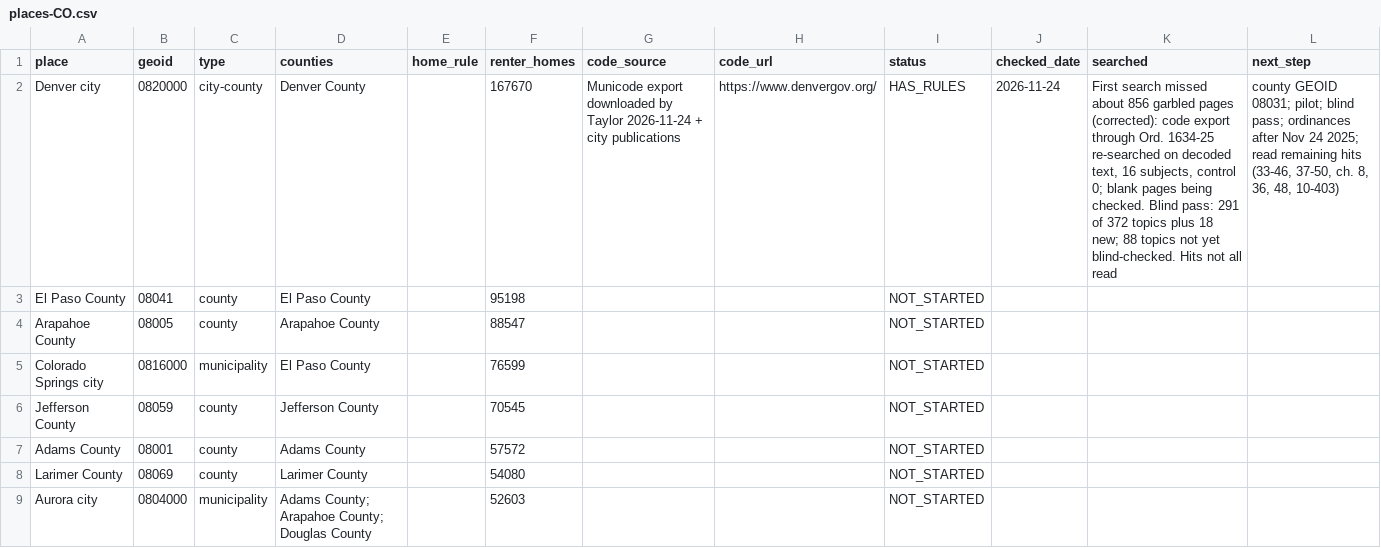
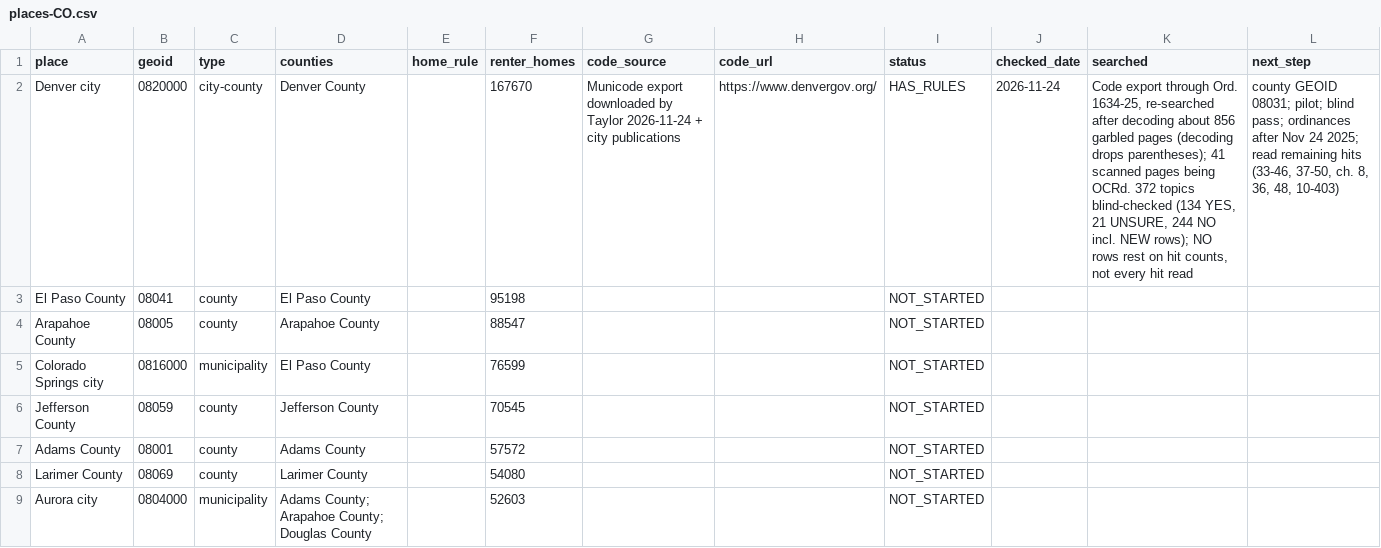
Before and after one commit to tsteinbaugh/property-manager-landlord-app, a CSV file: lease-clause-library/local/places-CO.csv, drawn as a sheet; only a part is shown.

```diff
--- a/lease-clause-library/local/places-CO.csv
+++ b/lease-clause-library/local/places-CO.csv
@@ -1,3 +1,3 @@
 place,geoid,type,counties,home_rule,renter_homes,code_source,code_url,status,checked_date,searched,next_step
-Denver city,0820000,city-county,Denver County,,167670,Municode export downloaded by Taylor 2026-11-24 + city publications,https://www.denvergov.org/,HAS_RULES,2026-11-24,"First search missed about 856 garbled pages (corrected): code export through Ord. 1634-25 re-searched on decoded text, 16 subjects, control 0; blank pages being checked. Blind pass: 291 of 372 topics plus 18 new; 88 topics not yet blind-checked. Hits not all read","county GEOID 08031; pilot; blind pass; ordinances after Nov 24 2025; read remaining hits (33-46, 37-50, ch. 8, 36, 48, 10-403)"
+Denver city,0820000,city-county,Denver County,,167670,Municode export downloaded by Taylor 2026-11-24 + city publications,https://www.denvergov.org/,HAS_RULES,2026-11-24,"Code export through Ord. 1634-25, re-searched after decoding about 856 garbled pages (decoding drops parentheses); 41 scanned pages being OCRd. 372 topics blind-checked (134 YES, 21 UNSURE, 244 NO incl. NEW rows); NO rows rest on hit counts, not every hit read","county GEOID 08031; pilot; blind pass; ordinances after Nov 24 2025; read remaining hits (33-46, 37-50, ch. 8, 36, 48, 10-403)"
 El Paso County,08041,county,El Paso County,,95198,,,NOT_STARTED,,,
```
Also changed, not shown: 2 other files.
